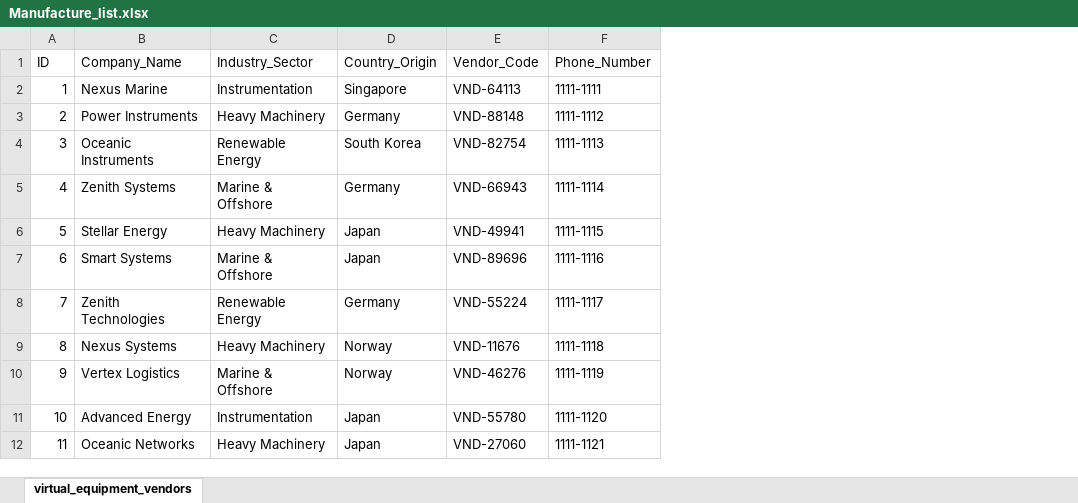
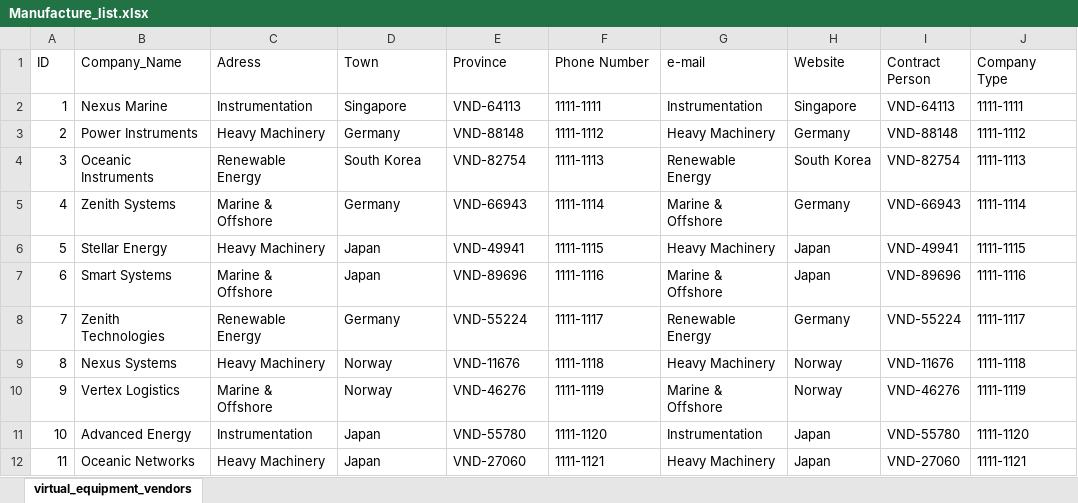
Before and after one commit to bluekim6/Plant_Information_System, an Excel workbook: Manufacture_list.xlsx, sheet virtual_equipment_vendors, drawn as a sheet; only a part is shown; values as stored, in another font and other column widths than the file's, no borders; the diff names each change by its address in the sheet, - before the commit and + after, or states it on an @@ line.

```diff
--- a/Manufacture_list.xlsx (sheet virtual_equipment_vendors)
+++ b/Manufacture_list.xlsx (sheet virtual_equipment_vendors)
+column G (e-mail), rows 2-12: Instrumentation | Heavy Machinery | Renewable Energy | Marine & Offshore | Heavy Machinery | Marine & Offshore | Renewable Energy | Heavy Machinery | Marine & Offshore | Instrumentation | Heavy Machinery
+column H (Website), rows 2-12: Singapore | Germany | South Korea | Germany | Japan | Japan | Germany | Norway | Norway | Japan | Japan
+column I (Contract Person), rows 2-12: VND-64113 | VND-88148 | VND-82754 | VND-66943 | VND-49941 | VND-89696 | VND-55224 | VND-11676 | VND-46276 | VND-55780 | VND-27060
+column J (Company Type), rows 2-12: 1111-1111 | 1111-1112 | 1111-1113 | 1111-1114 | 1111-1115 | 1111-1116 | 1111-1117 | 1111-1118 | 1111-1119 | 1111-1120 | 1111-1121
-C1: Industry_Sector
+C1: Adress
-D1: Country_Origin
+D1: Town
-E1: Vendor_Code
+E1: Province
-F1: Phone_Number
+F1: Phone Number
```
Also changed, not shown: Tag_Register.xlsx, 9 other files.
